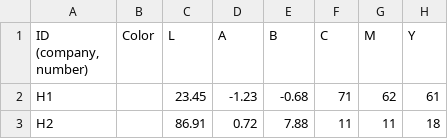
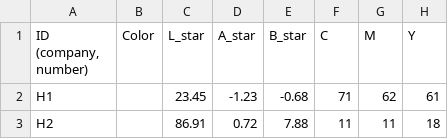
Before and after one commit to akjorns/color-viewer-app, a CSV file: color_data.csv, drawn as a sheet; only a part is shown; the diff names each change by its address in the sheet, - before the commit and + after, or states it on an @@ line.

Commit message:
Add files via upload

```diff
--- a/color_data.csv
+++ b/color_data.csv
-C1: L
+C1: L_star
-D1: A
+D1: A_star
-E1: B
+E1: B_star
```
